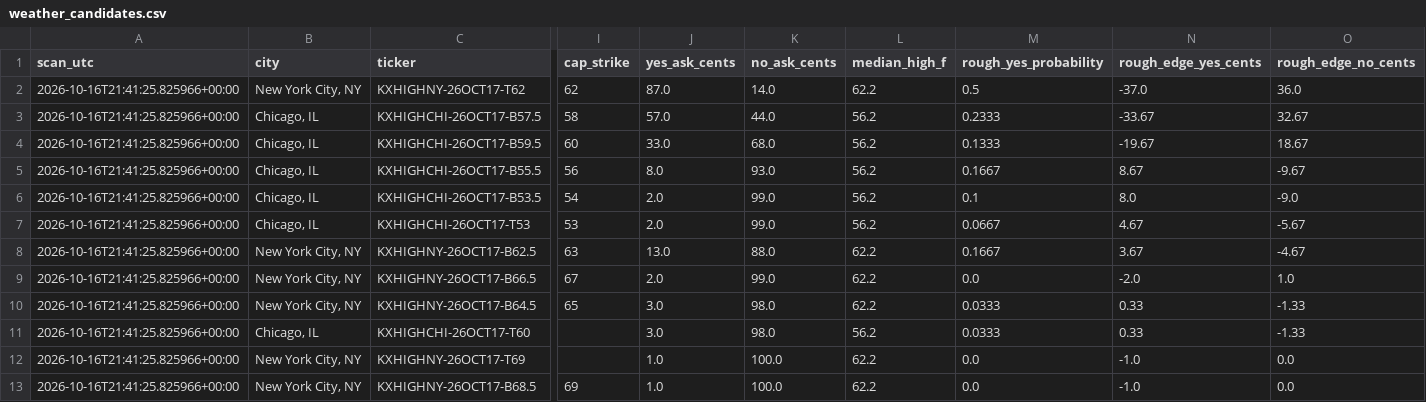
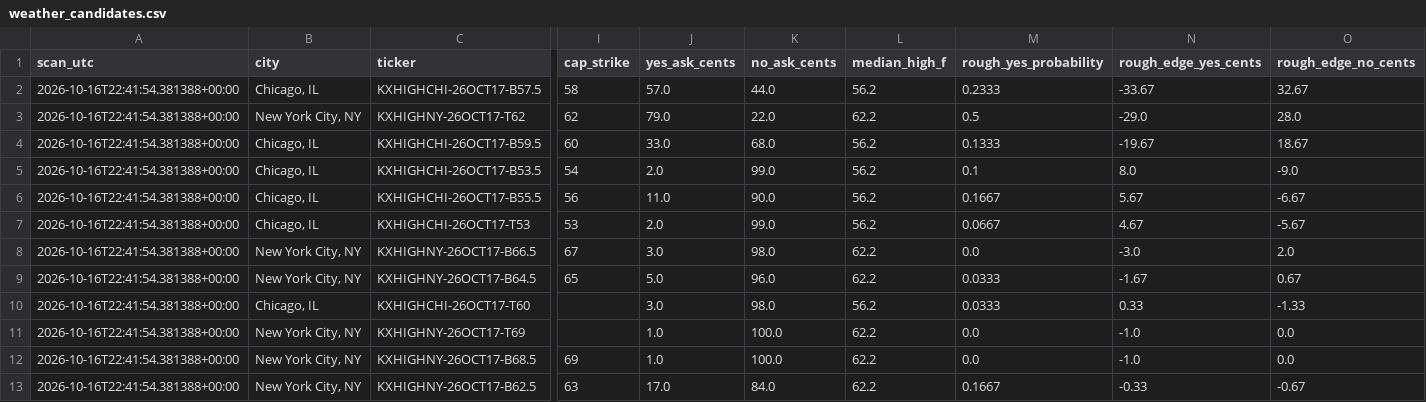
Before and after one commit to hpsyntheticoilsusa-gif/kalshi-ai-paper-trader, a CSV file: data/weather_candidates.csv, drawn as a sheet; only a part is shown, gaps mark what is left out; removed rows and columns are numbered as before the commit, all else as after; rows hold the shown columns only; the diff names each change by its address in the sheet, - before the commit and + after, or states it on an @@ line.

```diff
--- a/data/weather_candidates.csv
+++ b/data/weather_candidates.csv
-row 2: 2026-10-16T21:41:25.825966+00:00 | New York City, NY | KXHIGHNY-26OCT17-T62 | 62 | 87.0 | 14.0 | 62.2 | 0.5 | -37.0 | 36.0
-A2 (scan_utc): 2026-10-16T21:41:25.825966+00:00
+A2 (scan_utc): 2026-10-16T22:41:54.381388+00:00
+row 3: 2026-10-16T22:41:54.381388+00:00 | New York City, NY | KXHIGHNY-26OCT17-T62 | 62 | 79.0 | 22.0 | 62.2 | 0.5 | -29.0 | 28.0
-A4 (scan_utc): 2026-10-16T21:41:25.825966+00:00
+A4 (scan_utc): 2026-10-16T22:41:54.381388+00:00
-row 5: 2026-10-16T21:41:25.825966+00:00 | Chicago, IL | KXHIGHCHI-26OCT17-B55.5 | 56 | 8.0 | 93.0 | 56.2 | 0.1667 | 8.67 | -9.67
-A5 (scan_utc): 2026-10-16T21:41:25.825966+00:00
+A5 (scan_utc): 2026-10-16T22:41:54.381388+00:00
+row 6: 2026-10-16T22:41:54.381388+00:00 | Chicago, IL | KXHIGHCHI-26OCT17-B55.5 | 56 | 11.0 | 90.0 | 56.2 | 0.1667 | 5.67 | -6.67
-A7 (scan_utc): 2026-10-16T21:41:25.825966+00:00
+A7 (scan_utc): 2026-10-16T22:41:54.381388+00:00
-row 8: 2026-10-16T21:41:25.825966+00:00 | New York City, NY | KXHIGHNY-26OCT17-B62.5 | 63 | 13.0 | 88.0 | 62.2 | 0.1667 | 3.67 | -4.67
-A8:A12 (scan_utc): 2026-10-16T21:41:25.825966+00:00
+A8:A12 (scan_utc): 2026-10-16T22:41:54.381388+00:00
-J8 (yes_ask_cents): 2.0
+J8 (yes_ask_cents): 3.0
-K8 (no_ask_cents): 99.0
+K8 (no_ask_cents): 98.0
-N8 (rough_edge_yes_cents): -2.0
+N8 (rough_edge_yes_cents): -3.0
-O8 (rough_edge_no_cents): 1.0
+O8 (rough_edge_no_cents): 2.0
-J9 (yes_ask_cents): 3.0
+J9 (yes_ask_cents): 5.0
-K9 (no_ask_cents): 98.0
+K9 (no_ask_cents): 96.0
-N9 (rough_edge_yes_cents): 0.33
+N9 (rough_edge_yes_cents): -1.67
-O9 (rough_edge_no_cents): -1.33
+O9 (rough_edge_no_cents): 0.67
+row 13: 2026-10-16T22:41:54.381388+00:00 | New York City, NY | KXHIGHNY-26OCT17-B62.5 | 63 | 17.0 | 84.0 | 62.2 | 0.1667 | -0.33 | -0.67
```
Also changed, not shown: data/weather_history.csv, data/weather_outcomes.csv, 16 other files.
